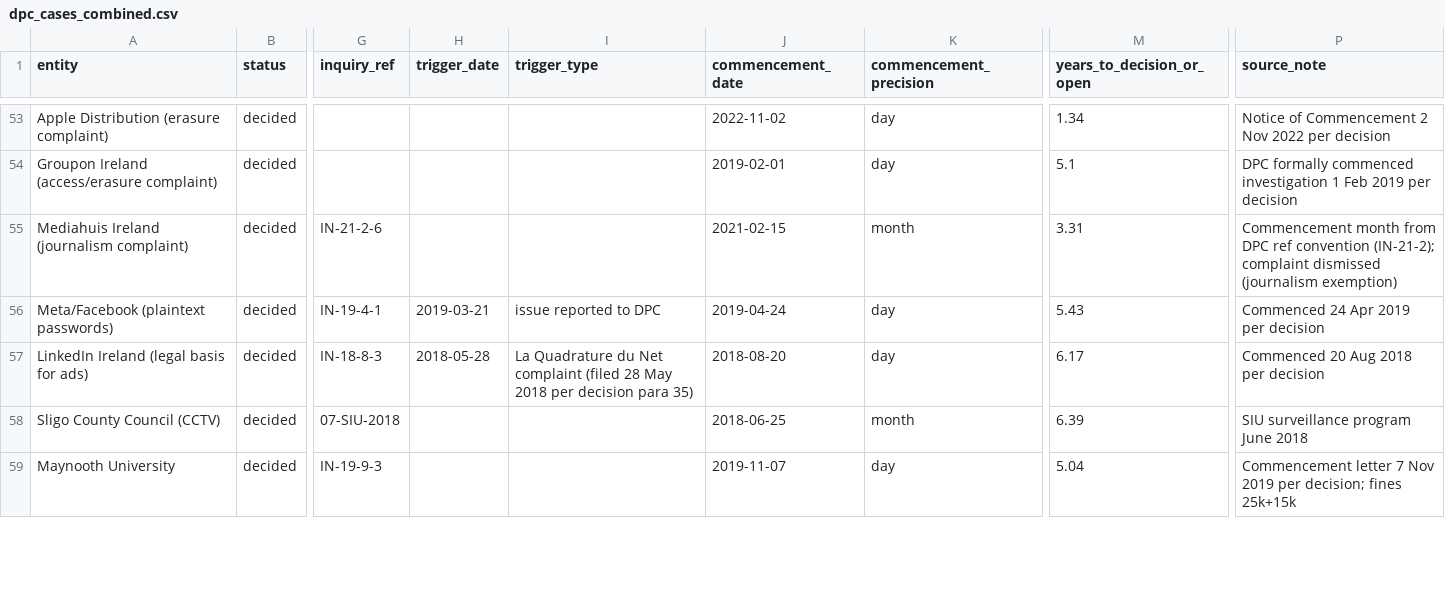
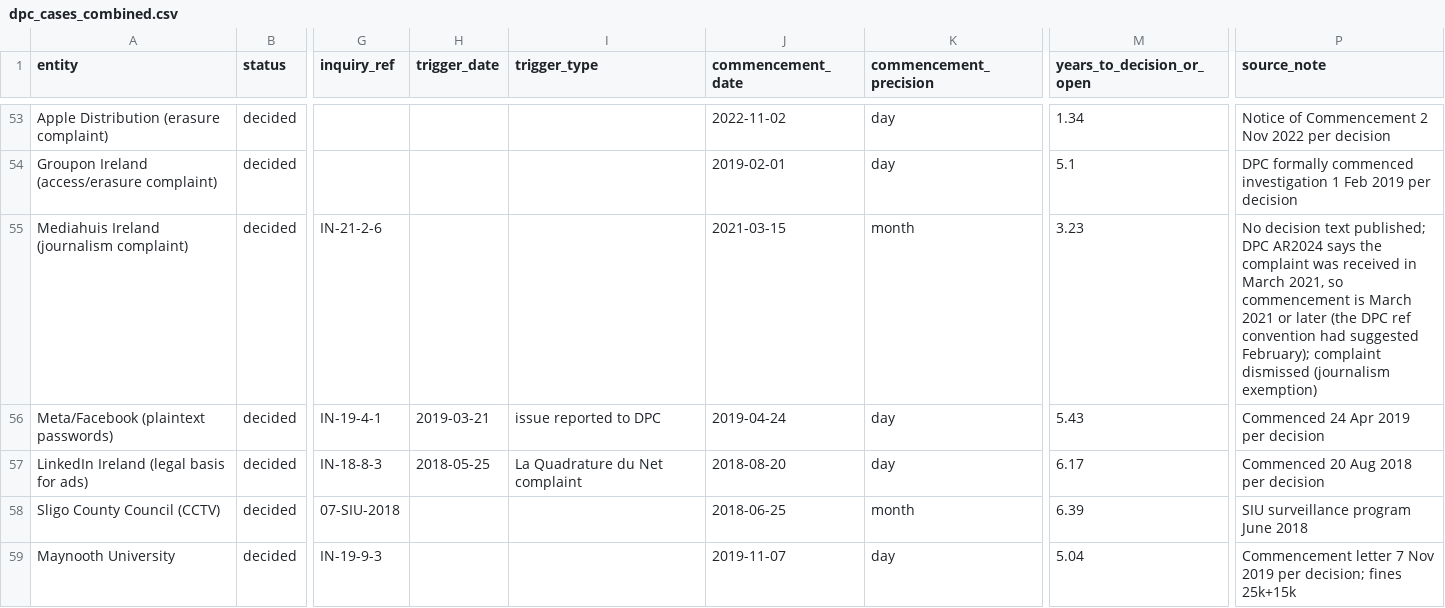
Before and after one commit to michaelzoorob/dpc-agi-timelines, a CSV file: data/dpc_cases_combined.csv, drawn as a sheet; only a part is shown, gaps mark what is left out; the diff covers the shown part only; the diff names each change by its address in the sheet, - before the commit and + after, or states it on an @@ line.

```diff
--- a/data/dpc_cases_combined.csv
+++ b/data/dpc_cases_combined.csv
-J55 (commencement_date): 2021-02-15
+J55 (commencement_date): 2021-03-15
-M55 (years_to_decision_or_open): 3.31
+M55 (years_to_decision_or_open): 3.23
-P55 (source_note): Commencement month from DPC ref convention (IN-21-2); complaint dismissed…
+P55 (source_note): No decision text published; DPC AR2024 says the complaint was received in March 2021, so commencement is March 2021 or later (the DPC ref convention had suggested February); complaint dismissed…
-H57 (trigger_date): 2018-05-28
+H57 (trigger_date): 2018-05-25
-I57 (trigger_type): …Net complaint (filed 28 May 2018 per decision para 35)
+I57 (trigger_type): …Net complaint
```
Also changed, not shown: 5 added rows, 1 removed row and 75 edited cells elsewhere in this file, data/dpc_inquiries.csv, data/dpc_open_inquiries.csv, 11 other files.
